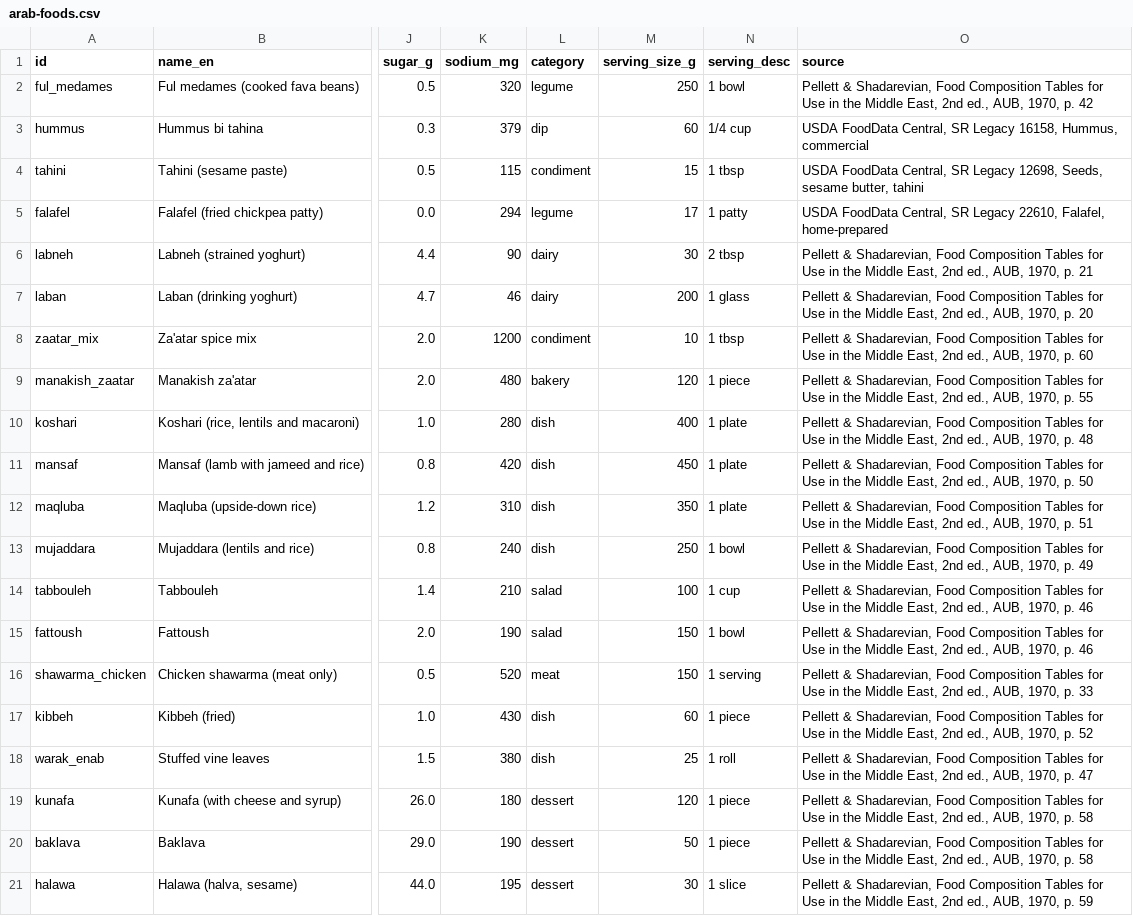
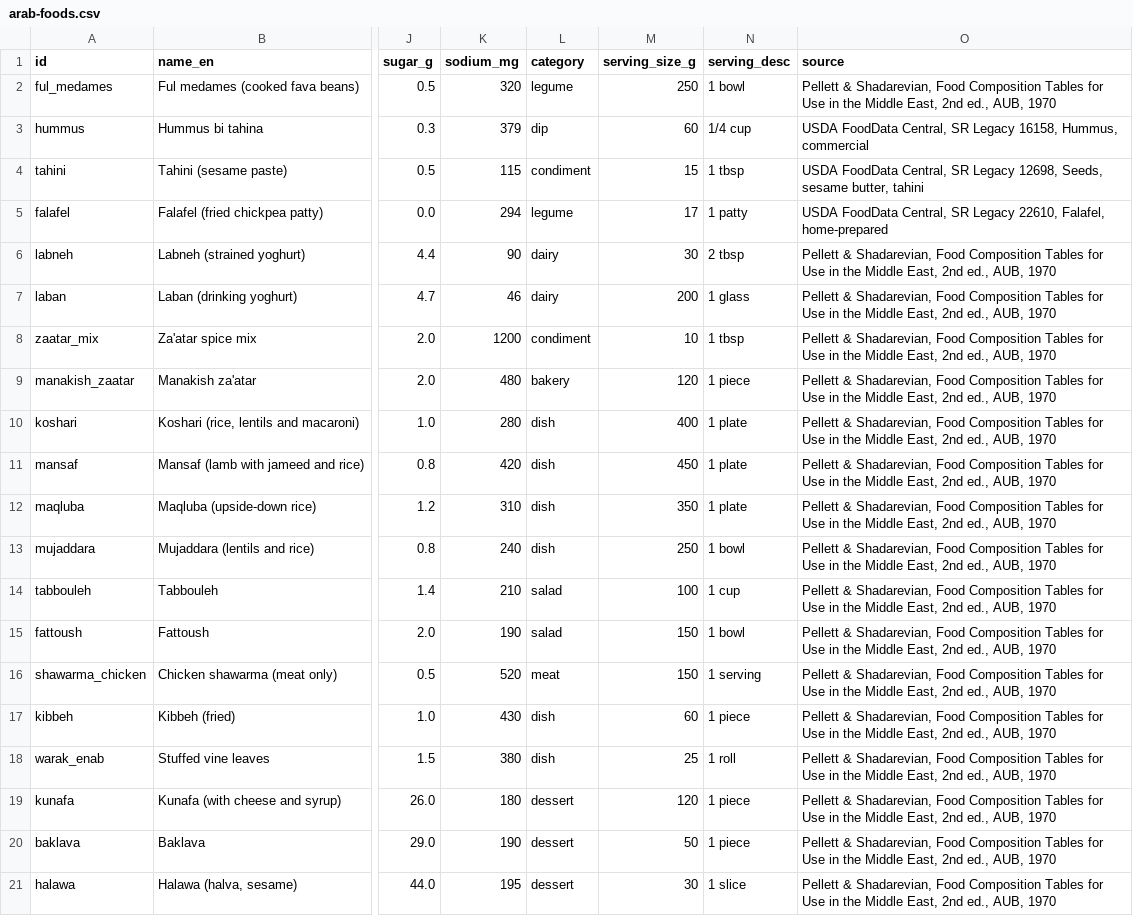
Before and after one commit to Yousef-Baidas/nut-ai, a CSV file: tools/nutrition-data/arab-foods.csv, drawn as a sheet; only a part is shown, gaps mark what is left out; the diff names each change by its address in the sheet, - before the commit and + after, or states it on an @@ line.

Commit message:
fix review findings on branded/arab tiers: tier-ranked GTIN dedup, manifest counts, loud branded-ingest failures, real resolver precision test, drop unverifiable page citations

```diff
--- a/tools/nutrition-data/arab-foods.csv
+++ b/tools/nutrition-data/arab-foods.csv
-O2 (source): …ed., AUB, 1970, p. 42
+O2 (source): …ed., AUB, 1970
-O6 (source): …ed., AUB, 1970, p. 21
+O6 (source): …ed., AUB, 1970
-O7 (source): …ed., AUB, 1970, p. 20
+O7 (source): …ed., AUB, 1970
-O8 (source): …ed., AUB, 1970, p. 60
+O8 (source): …ed., AUB, 1970
-O9 (source): …ed., AUB, 1970, p. 55
+O9 (source): …ed., AUB, 1970
-O10 (source): …ed., AUB, 1970, p. 48
+O10 (source): …ed., AUB, 1970
-O11 (source): …ed., AUB, 1970, p. 50
+O11 (source): …ed., AUB, 1970
-O12 (source): …ed., AUB, 1970, p. 51
+O12 (source): …ed., AUB, 1970
-O13 (source): …ed., AUB, 1970, p. 49
+O13 (source): …ed., AUB, 1970
-O14:O15 (source): …ed., AUB, 1970, p. 46
+O14:O15 (source): …ed., AUB, 1970
-O16 (source): …ed., AUB, 1970, p. 33
+O16 (source): …ed., AUB, 1970
-O17 (source): …ed., AUB, 1970, p. 52
+O17 (source): …ed., AUB, 1970
-O18 (source): …ed., AUB, 1970, p. 47
+O18 (source): …ed., AUB, 1970
-O19:O20 (source): …ed., AUB, 1970, p. 58
+O19:O20 (source): …ed., AUB, 1970
-O21 (source): …ed., AUB, 1970, p. 59
+O21 (source): …ed., AUB, 1970
```
Also changed, not shown: 6 other files.
